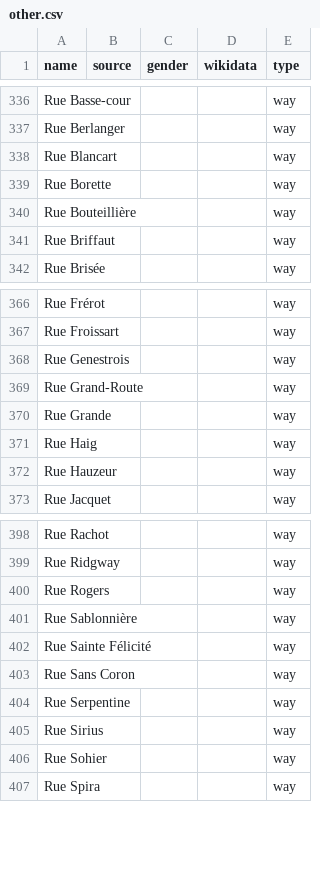
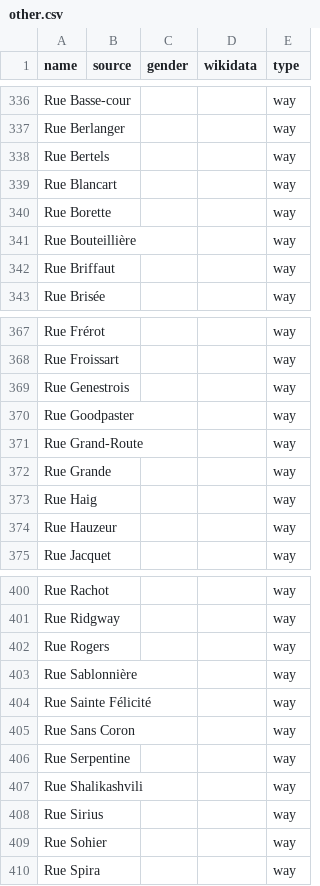
Before and after one commit to EqualStreetNames/equalstreetnames-mons, a CSV file: data/other.csv, drawn as a sheet; only a part is shown, gaps mark what is left out; the diff names each change by its address in the sheet, - before the commit and + after, or states it on an @@ line.

```diff
--- a/data/other.csv
+++ b/data/other.csv
+row 338: Rue Bertels |  |  |  | way
+row 370: Rue Goodpaster |  |  |  | way
+row 407: Rue Shalikashvili |  |  |  | way
```
Also changed, not shown: 2 other files.
